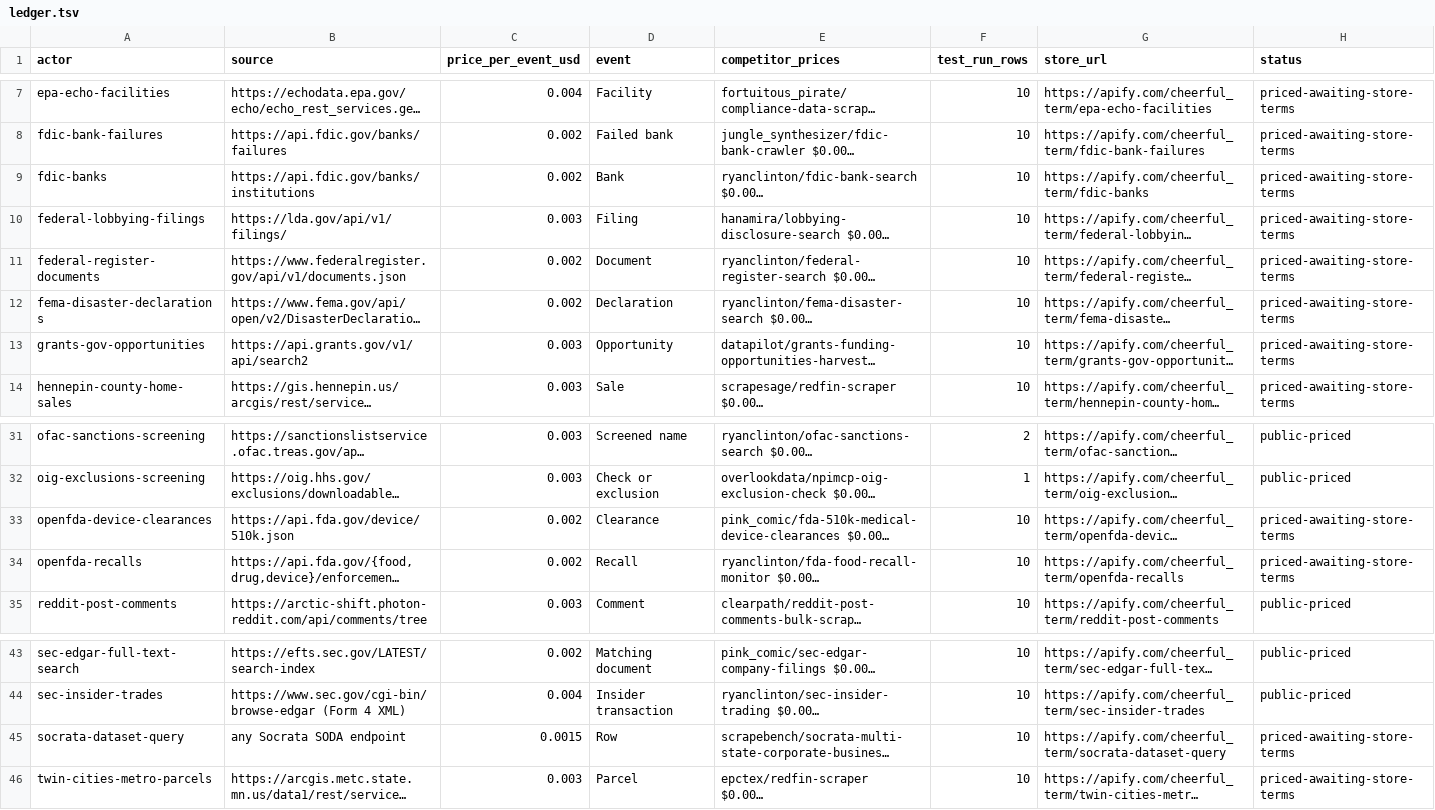
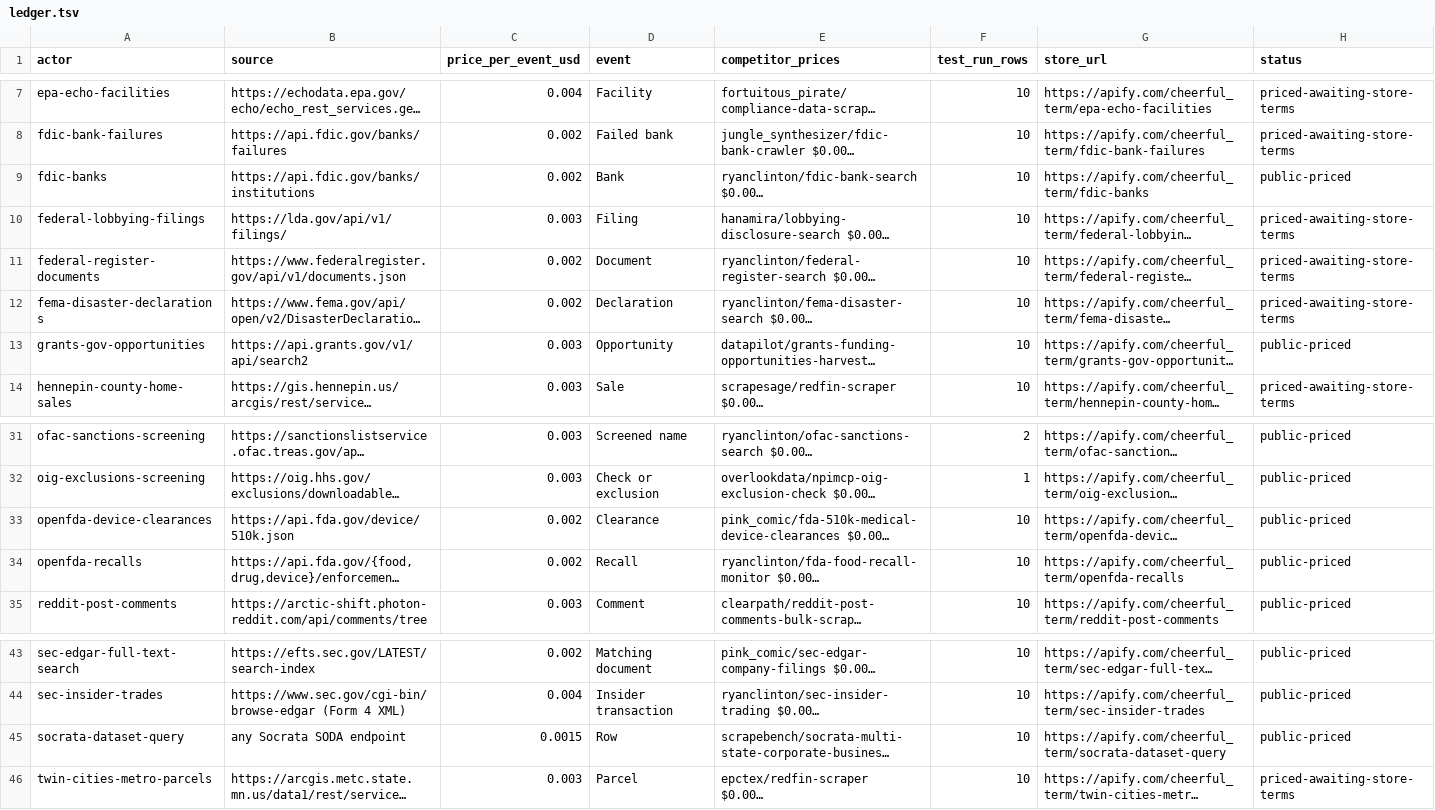
Before and after one commit to 2016judea/apify-actors, a TSV file: ledger.tsv, drawn as a sheet; only a part is shown, gaps mark what is left out; long unchanged cells end in …; the diff names each change by its address in the sheet, - before the commit and + after, or states it on an @@ line.

Commit message:
Publish batch 2026-11-11

```diff
--- a/ledger.tsv
+++ b/ledger.tsv
-H9 (status): priced-awaiting-store-terms
+H9 (status): public-priced
-H13 (status): priced-awaiting-store-terms
+H13 (status): public-priced
-H33:H34 (status): priced-awaiting-store-terms
+H33:H34 (status): public-priced
-H45 (status): priced-awaiting-store-terms
+H45 (status): public-priced
```
